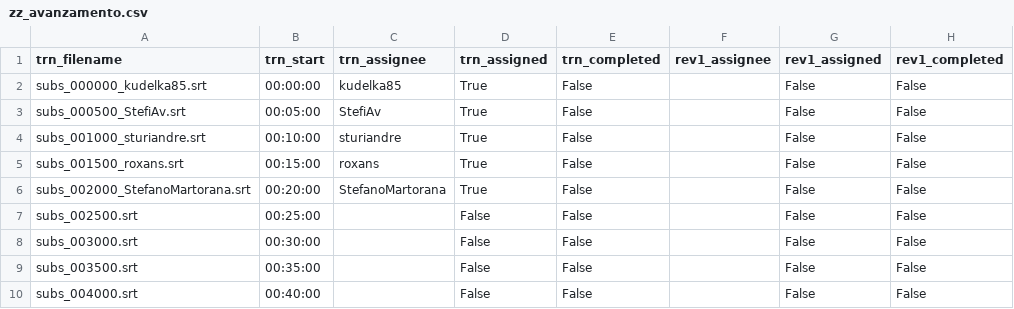
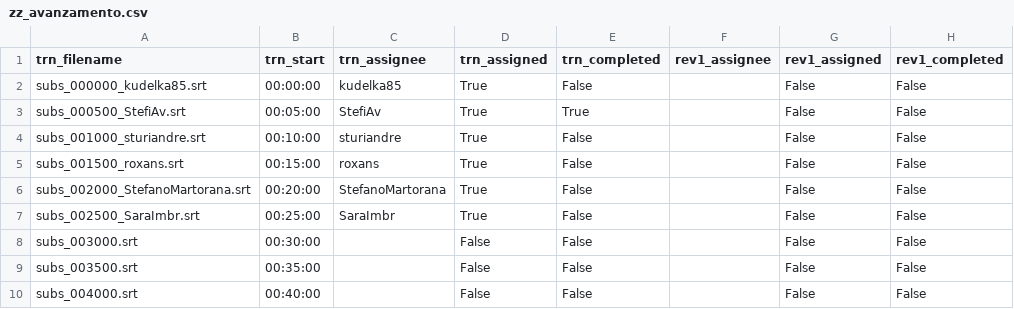
Before and after one commit to fedescimo/subs, a CSV file: subs/hnva25/zz_avanzamento.csv, drawn as a sheet; only a part is shown; the diff names each change by its address in the sheet, - before the commit and + after, or states it on an @@ line.

```diff
--- a/subs/hnva25/zz_avanzamento.csv
+++ b/subs/hnva25/zz_avanzamento.csv
-E3 (trn_completed): False
+E3 (trn_completed): True
-A7 (trn_filename): subs_002500.srt
+A7 (trn_filename): subs_002500_SaraImbr.srt
-C7 (trn_assignee): (empty)
+C7 (trn_assignee): SaraImbr
-D7 (trn_assigned): False
+D7 (trn_assigned): True
```
Also changed, not shown: 1 other file.
